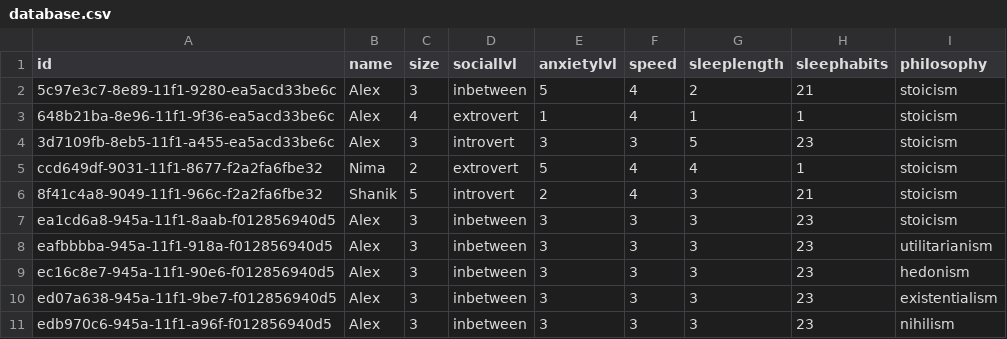
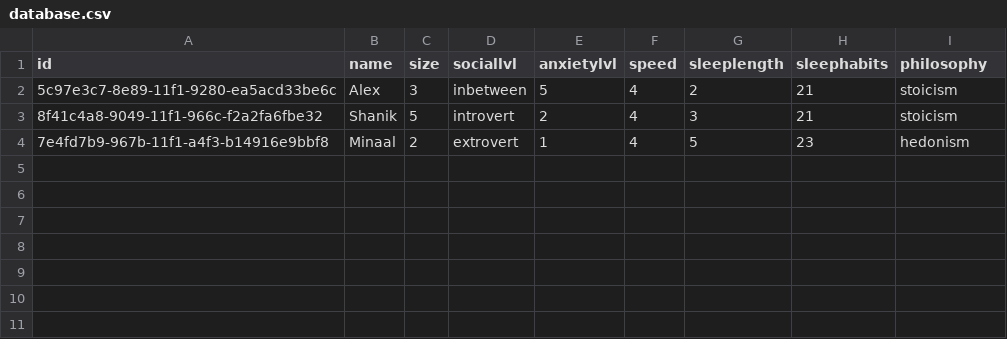
Before and after one commit to AlexFernandes04/fishtopia, a CSV file: backend/database.csv, drawn as a sheet; removed rows and columns are numbered as before the commit, all else as after; the diff names each change by its address in the sheet, - before the commit and + after, or states it on an @@ line.

```diff
--- a/backend/database.csv
+++ b/backend/database.csv
-row 3: 648b21ba-8e96-11f1-9f36-ea5acd33be6c | Alex | 4 | extrovert | 1 | 4 | 1 | 1 | stoicism
-row 4: 3d7109fb-8eb5-11f1-a455-ea5acd33be6c | Alex | 3 | introvert | 3 | 3 | 5 | 23 | stoicism
-row 5: ccd649df-9031-11f1-8677-f2a2fa6fbe32 | Nima | 2 | extrovert | 5 | 4 | 4 | 1 | stoicism
-row 7: ea1cd6a8-945a-11f1-8aab-f012856940d5 | Alex | 3 | inbetween | 3 | 3 | 3 | 23 | stoicism
-row 8: eafbbbba-945a-11f1-918a-f012856940d5 | Alex | 3 | inbetween | 3 | 3 | 3 | 23 | utilitarianism
-row 9: ec16c8e7-945a-11f1-90e6-f012856940d5 | Alex | 3 | inbetween | 3 | 3 | 3 | 23 | hedonism
-row 10: ed07a638-945a-11f1-9be7-f012856940d5 | Alex | 3 | inbetween | 3 | 3 | 3 | 23 | existentialism
-row 11: edb970c6-945a-11f1-a96f-f012856940d5 | Alex | 3 | inbetween | 3 | 3 | 3 | 23 | nihilism
+row 4: 7e4fd7b9-967b-11f1-a4f3-b14916e9bbf8 | Minaal | 2 | extrovert | 1 | 4 | 5 | 23 | hedonism
```
Also changed, not shown: 16 other files.
